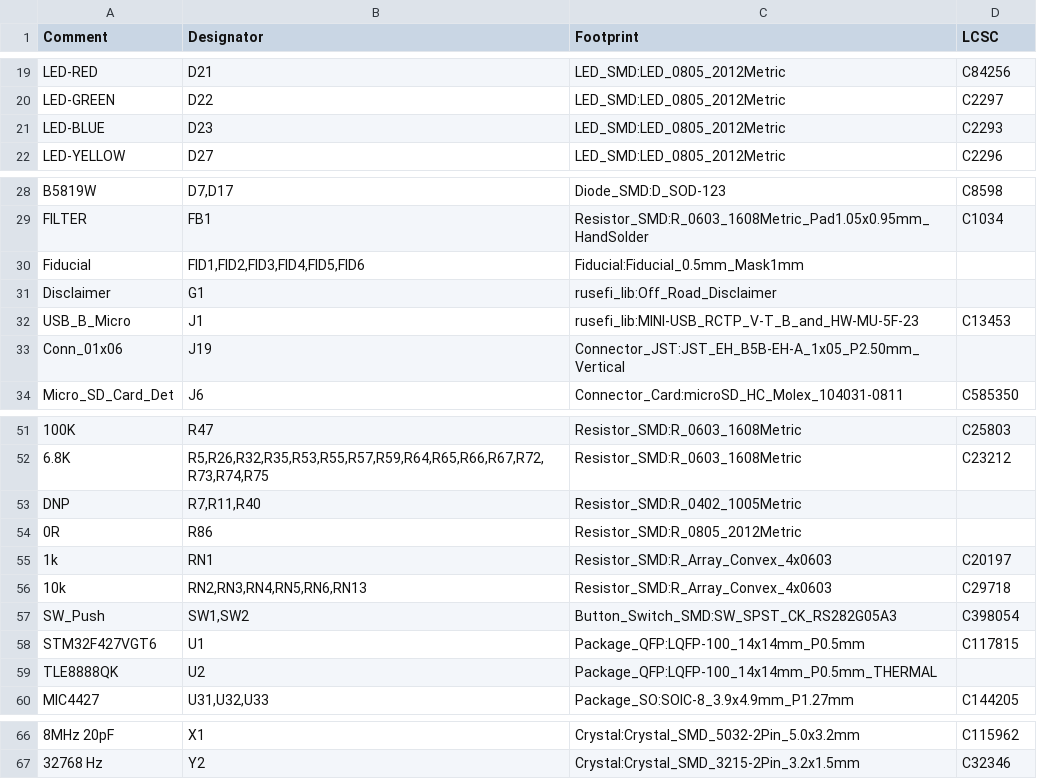
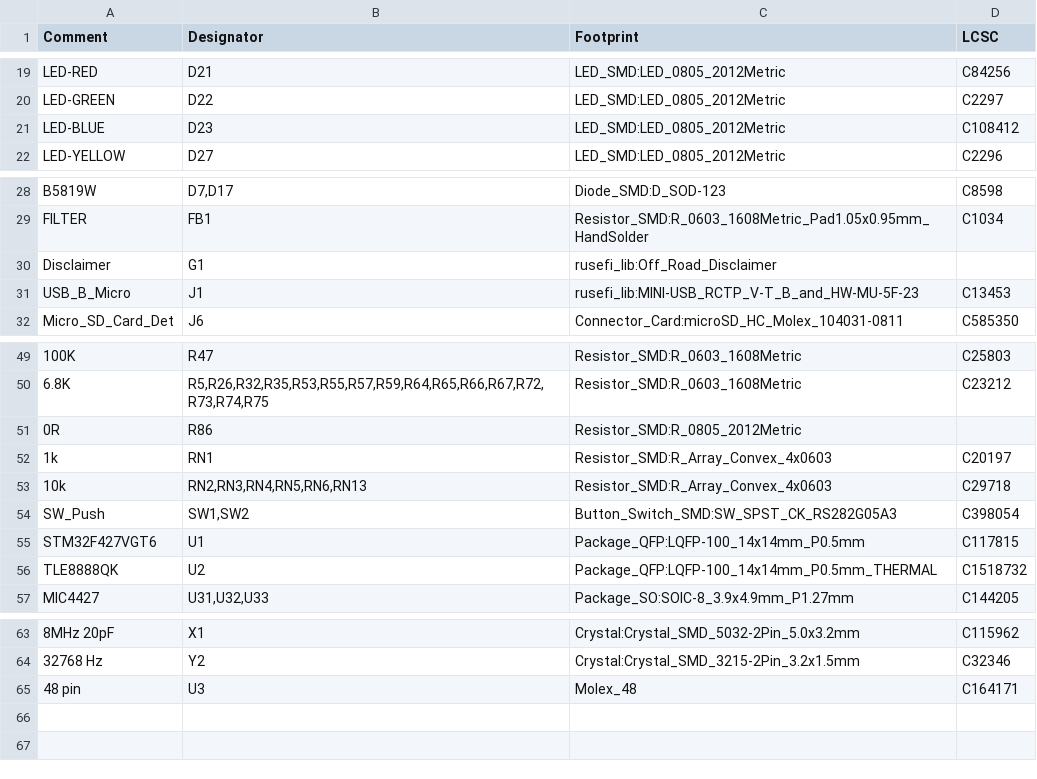
Before and after one commit to rusefi/hw_microRusEfi, a CSV file: gerbers/R0.6.0/micro_rusEFI.2023-06-xx.csv, drawn as a sheet; only a part is shown, gaps mark what is left out.

Commit message:
more complete board

```diff
--- a/gerbers/R0.6.0/micro_rusEFI.2023-06-xx.csv
+++ b/gerbers/R0.6.0/micro_rusEFI.2023-06-xx.csv
@@ -20,3 +20,3 @@ Comment,Designator,Footprint,LCSC
 "LED-GREEN","D22","LED_SMD:LED_0805_2012Metric","C2297"
-"LED-BLUE","D23","LED_SMD:LED_0805_2012Metric","C2293"
+"LED-BLUE","D23","LED_SMD:LED_0805_2012Metric","C108412"
 "LED-YELLOW","D27","LED_SMD:LED_0805_2012Metric","C2296"
@@ -29,6 +29,4 @@ Comment,Designator,Footprint,LCSC
 "FILTER","FB1","Resistor_SMD:R_0603_1608Metric_Pad1.05x0.95mm_HandSolder","C1034"
-"Fiducial","FID1,FID2,FID3,FID4,FID5,FID6","Fiducial:Fiducial_0.5mm_Mask1mm",""
 "Disclaimer","G1","rusefi_lib:Off_Road_Disclaimer",""
 "USB_B_Micro","J1","rusefi_lib:MINI-USB_RCTP_V-T_B_and_HW-MU-5F-23","C13453"
-"Conn_01x06","J19","Connector_JST:JST_EH_B5B-EH-A_1x05_P2.50mm_Vertical",""
 "Micro_SD_Card_Det","J6","Connector_Card:microSD_HC_Molex_104031-0811","C585350"
@@ -52,3 +50,2 @@ Comment,Designator,Footprint,LCSC
 "6.8K","R5,R26,R32,R35,R53,R55,R57,R59,R64,R65,R66,R67,R72,R73,R74,R75","Resistor_SMD:R_0603_1608Metric","C23212"
-"DNP","R7,R11,R40","Resistor_SMD:R_0402_1005Metric",""
 "0R","R86","Resistor_SMD:R_0805_2012Metric",""
@@ -58,3 +55,3 @@ Comment,Designator,Footprint,LCSC
 "STM32F427VGT6","U1","Package_QFP:LQFP-100_14x14mm_P0.5mm","C117815"
-"TLE8888QK","U2","Package_QFP:LQFP-100_14x14mm_P0.5mm_THERMAL",""
+"TLE8888QK","U2","Package_QFP:LQFP-100_14x14mm_P0.5mm_THERMAL","C1518732"
 "MIC4427","U31,U32,U33","Package_SO:SOIC-8_3.9x4.9mm_P1.27mm","C144205"
@@ -67 +64,2 @@ Comment,Designator,Footprint,LCSC
 "32768 Hz","Y2","Crystal:Crystal_SMD_3215-2Pin_3.2x1.5mm","C32346"
+"48 pin","U3","Molex_48",C164171
```
